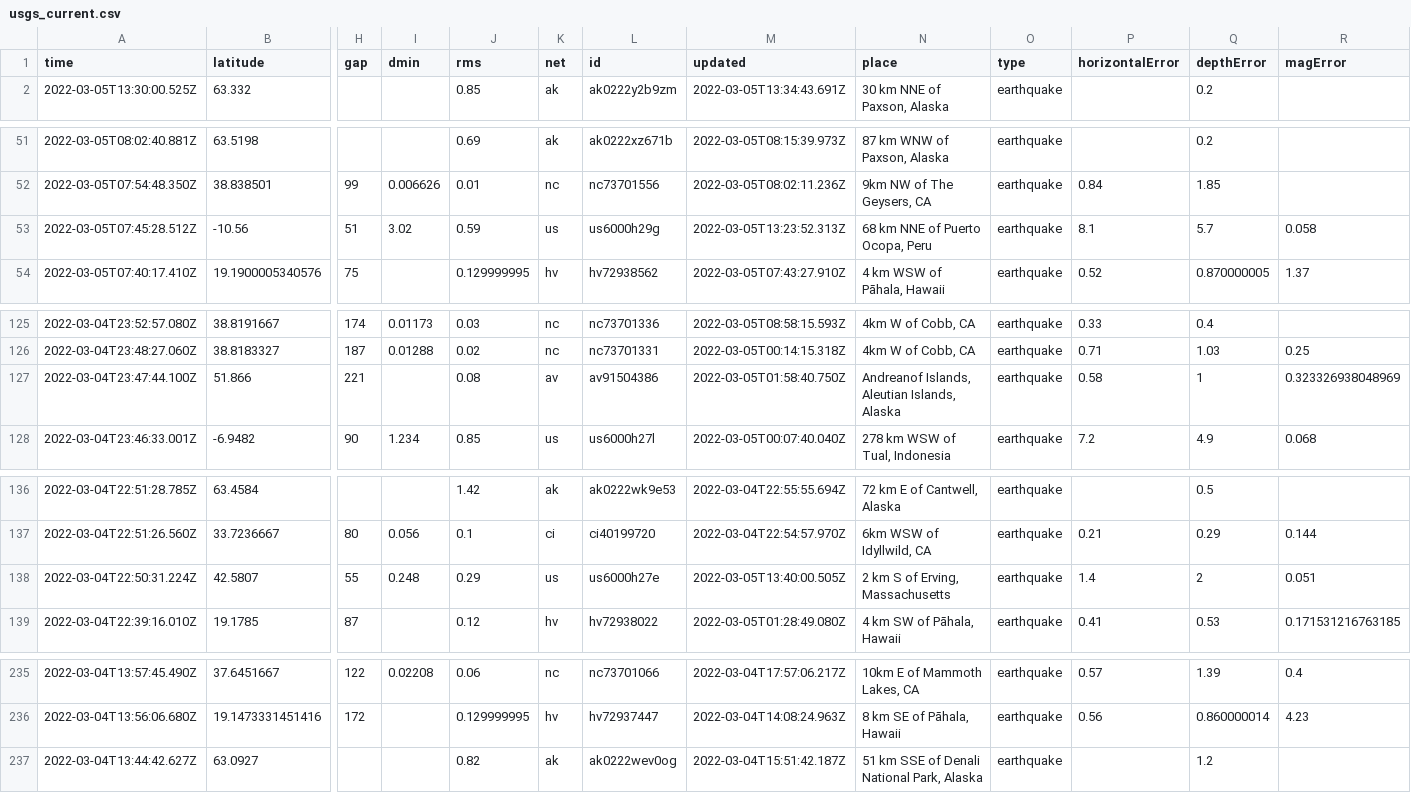
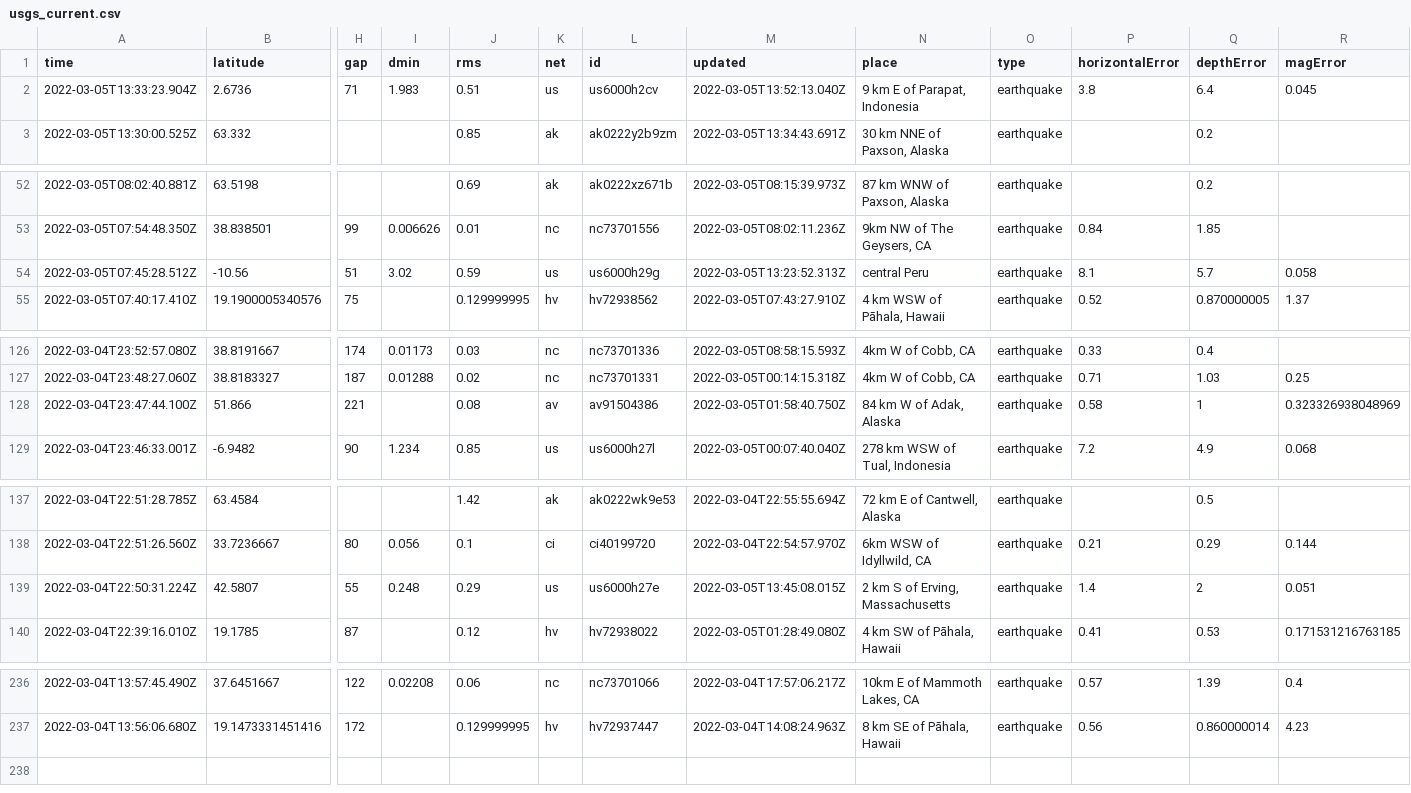
Before and after one commit to chadday/nicar-gitaction, a CSV file: usgs_current.csv, drawn as a sheet; only a part is shown, gaps mark what is left out; removed rows and columns are numbered as before the commit, all else as after; rows hold the shown columns only; the diff covers the shown part only; the diff names each change by its address in the sheet, - before the commit and + after, or states it on an @@ line.

```diff
--- a/usgs_current.csv
+++ b/usgs_current.csv
+row 2: 2022-03-05T13:33:23.904Z | 2.6736 | 71 | 1.983 | 0.51 | us | us6000h2cv | 2022-03-05T13:52:13.040Z | 9 km E of Parapat, Indonesia | earthquake | 3.8 | 6.4 | 0.045
-N54 (place): 68 km NNE of Puerto Ocopa, Peru
+N54 (place): central Peru
-N128 (place): Andreanof Islands, Aleutian Islands, Alaska
+N128 (place): 84 km W of Adak, Alaska
-M139 (updated): 2022-03-05T13:40:00.505Z
+M139 (updated): 2022-03-05T13:45:08.015Z
-row 237: 2022-03-04T13:44:42.627Z | 63.0927 |  |  | 0.82 | ak | ak0222wev0og | 2022-03-04T15:51:42.187Z | 51 km SSE of Denali National Park, Alaska | earthquake |  | 1.2
```
Also changed, not shown: 2 edited cells elsewhere in this file, usgs_main.csv.
